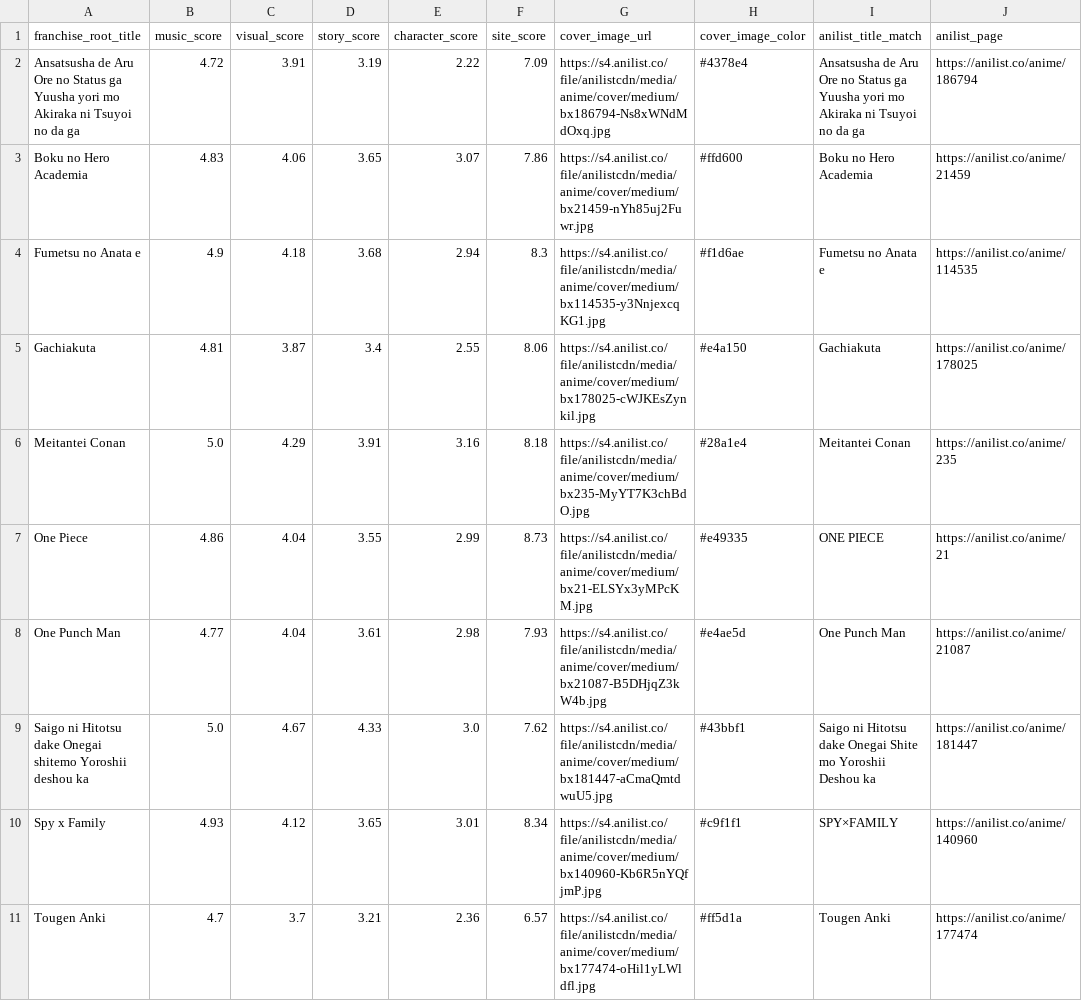
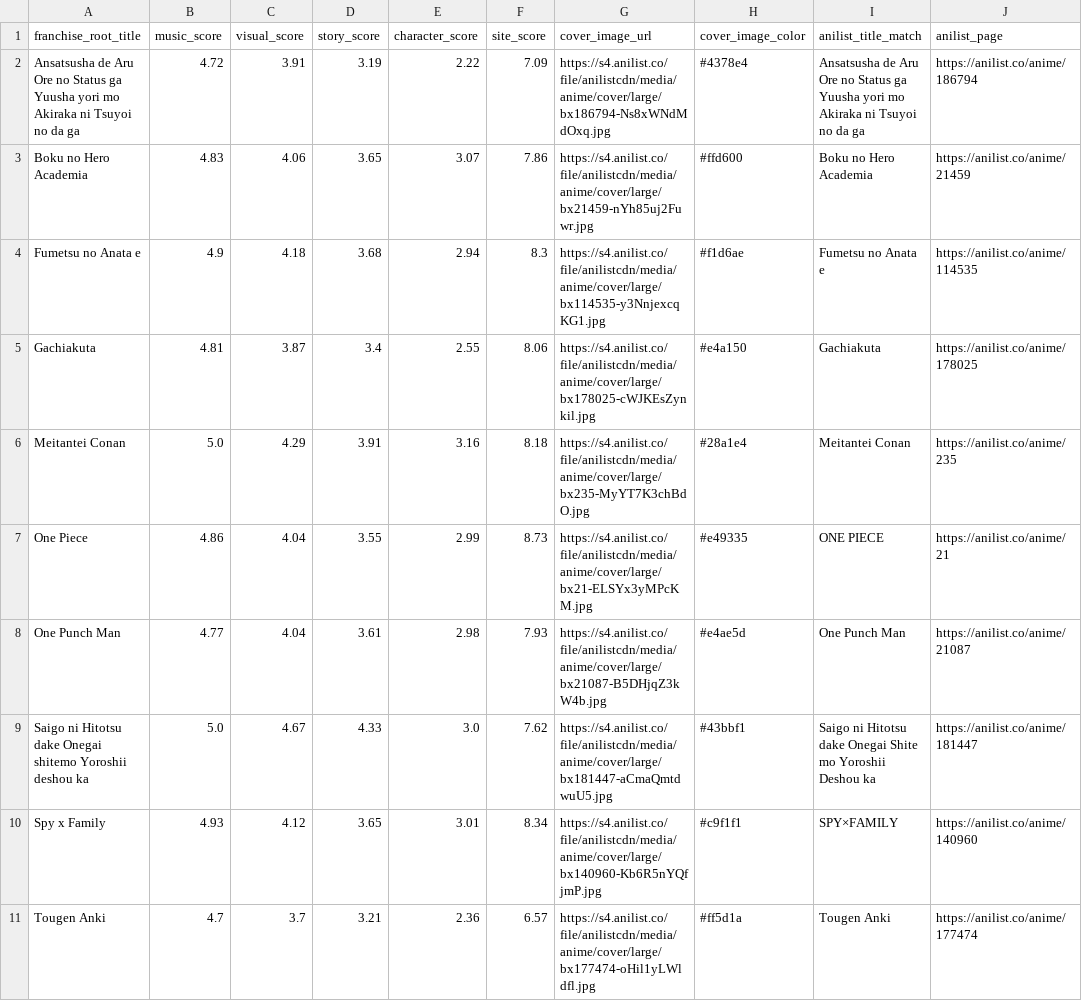
Before and after one commit to nikodemadamski/anime-review-website, a CSV file: src/data/anime-2025.csv, drawn as a sheet.

```diff
--- a/src/data/anime-2025.csv
+++ b/src/data/anime-2025.csv
@@ -1,11 +1,11 @@
 franchise_root_title,music_score,visual_score,story_score,character_score,site_score,cover_image_url,cover_image_color,anilist_title_match,anilist_page
-Ansatsusha de Aru Ore no Status ga Yuusha yori mo Akiraka ni Tsuyoi no da ga,4.72,3.91,3.19,2.22,7.09,https://s4.anilist.co/file/anilistcdn/media/anime/cover/medium/bx186794-Ns8xWNdMdOxq.jpg,#4378e4,Ansatsusha de Aru Ore no Status ga Yuusha yori mo Akiraka ni Tsuyoi no da ga,https://anilist.co/anime/186794
-Boku no Hero Academia,4.83,4.06,3.65,3.07,7.86,https://s4.anilist.co/file/anilistcdn/media/anime/cover/medium/bx21459-nYh85uj2Fuwr.jpg,#ffd600,Boku no Hero Academia,https://anilist.co/anime/21459
-Fumetsu no Anata e,4.9,4.18,3.68,2.94,8.3,https://s4.anilist.co/file/anilistcdn/media/anime/cover/medium/bx114535-y3NnjexcqKG1.jpg,#f1d6ae,Fumetsu no Anata e,https://anilist.co/anime/114535
-Gachiakuta,4.81,3.87,3.4,2.55,8.06,https://s4.anilist.co/file/anilistcdn/media/anime/cover/medium/bx178025-cWJKEsZynkil.jpg,#e4a150,Gachiakuta,https://anilist.co/anime/178025
-Meitantei Conan,5.0,4.29,3.91,3.16,8.18,https://s4.anilist.co/file/anilistcdn/media/anime/cover/medium/bx235-MyYT7K3chBdO.jpg,#28a1e4,Meitantei Conan,https://anilist.co/anime/235
-One Piece,4.86,4.04,3.55,2.99,8.73,https://s4.anilist.co/file/anilistcdn/media/anime/cover/medium/bx21-ELSYx3yMPcKM.jpg,#e49335,ONE PIECE,https://anilist.co/anime/21
-One Punch Man,4.77,4.04,3.61,2.98,7.93,https://s4.anilist.co/file/anilistcdn/media/anime/cover/medium/bx21087-B5DHjqZ3kW4b.jpg,#e4ae5d,One Punch Man,https://anilist.co/anime/21087
-Saigo ni Hitotsu dake Onegai shitemo Yoroshii deshou ka,5.0,4.67,4.33,3.0,7.62,https://s4.anilist.co/file/anilistcdn/media/anime/cover/medium/bx181447-aCmaQmtdwuU5.jpg,#43bbf1,Saigo ni Hitotsu dake Onegai Shite mo Yoroshii Deshou ka,https://anilist.co/anime/181447
-Spy x Family,4.93,4.12,3.65,3.01,8.34,https://s4.anilist.co/file/anilistcdn/media/anime/cover/medium/bx140960-Kb6R5nYQfjmP.jpg,#c9f1f1,SPY×FAMILY,https://anilist.co/anime/140960
-Tougen Anki,4.7,3.7,3.21,2.36,6.57,https://s4.anilist.co/file/anilistcdn/media/anime/cover/medium/bx177474-oHil1yLWldfl.jpg,#ff5d1a,Tougen Anki,https://anilist.co/anime/177474
+Ansatsusha de Aru Ore no Status ga Yuusha yori mo Akiraka ni Tsuyoi no da ga,4.72,3.91,3.19,2.22,7.09,https://s4.anilist.co/file/anilistcdn/media/anime/cover/large/bx186794-Ns8xWNdMdOxq.jpg,#4378e4,Ansatsusha de Aru Ore no Status ga Yuusha yori mo Akiraka ni Tsuyoi no da ga,https://anilist.co/anime/186794
+Boku no Hero Academia,4.83,4.06,3.65,3.07,7.86,https://s4.anilist.co/file/anilistcdn/media/anime/cover/large/bx21459-nYh85uj2Fuwr.jpg,#ffd600,Boku no Hero Academia,https://anilist.co/anime/21459
+Fumetsu no Anata e,4.9,4.18,3.68,2.94,8.3,https://s4.anilist.co/file/anilistcdn/media/anime/cover/large/bx114535-y3NnjexcqKG1.jpg,#f1d6ae,Fumetsu no Anata e,https://anilist.co/anime/114535
+Gachiakuta,4.81,3.87,3.4,2.55,8.06,https://s4.anilist.co/file/anilistcdn/media/anime/cover/large/bx178025-cWJKEsZynkil.jpg,#e4a150,Gachiakuta,https://anilist.co/anime/178025
+Meitantei Conan,5.0,4.29,3.91,3.16,8.18,https://s4.anilist.co/file/anilistcdn/media/anime/cover/large/bx235-MyYT7K3chBdO.jpg,#28a1e4,Meitantei Conan,https://anilist.co/anime/235
+One Piece,4.86,4.04,3.55,2.99,8.73,https://s4.anilist.co/file/anilistcdn/media/anime/cover/large/bx21-ELSYx3yMPcKM.jpg,#e49335,ONE PIECE,https://anilist.co/anime/21
+One Punch Man,4.77,4.04,3.61,2.98,7.93,https://s4.anilist.co/file/anilistcdn/media/anime/cover/large/bx21087-B5DHjqZ3kW4b.jpg,#e4ae5d,One Punch Man,https://anilist.co/anime/21087
+Saigo ni Hitotsu dake Onegai shitemo Yoroshii deshou ka,5.0,4.67,4.33,3.0,7.62,https://s4.anilist.co/file/anilistcdn/media/anime/cover/large/bx181447-aCmaQmtdwuU5.jpg,#43bbf1,Saigo ni Hitotsu dake Onegai Shite mo Yoroshii Deshou ka,https://anilist.co/anime/181447
+Spy x Family,4.93,4.12,3.65,3.01,8.34,https://s4.anilist.co/file/anilistcdn/media/anime/cover/large/bx140960-Kb6R5nYQfjmP.jpg,#c9f1f1,SPY×FAMILY,https://anilist.co/anime/140960
+Tougen Anki,4.7,3.7,3.21,2.36,6.57,https://s4.anilist.co/file/anilistcdn/media/anime/cover/large/bx177474-oHil1yLWldfl.jpg,#ff5d1a,Tougen Anki,https://anilist.co/anime/177474
```
Also changed, not shown: 24 other files.
